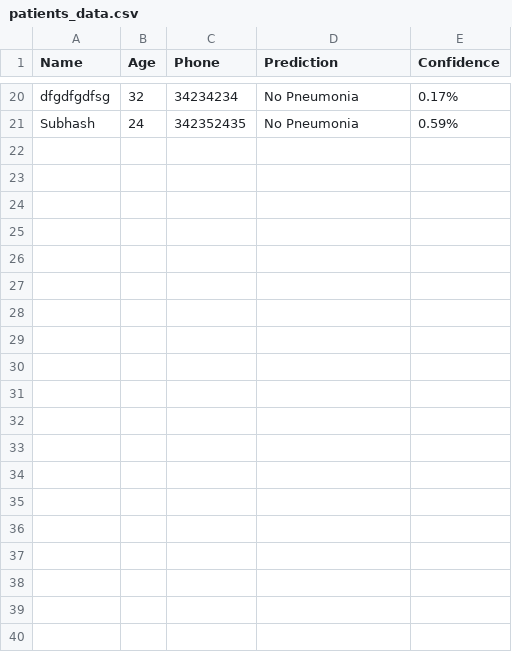
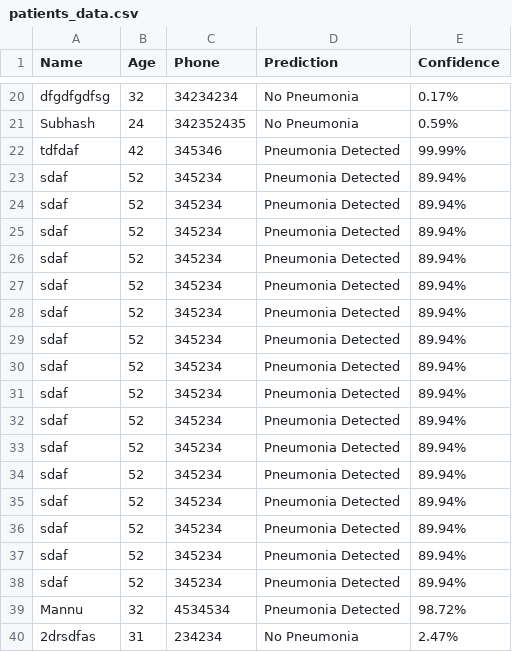
Before and after one commit to AdwaithSS-z/Pneumonia-Detection-Program, a CSV file: flask_app/patients_data.csv, drawn as a sheet; only a part is shown, gaps mark what is left out; the diff covers the shown part only.

```diff
--- a/flask_app/patients_data.csv
+++ b/flask_app/patients_data.csv
@@ -21 +21,20 @@ dfgdfgdfsg,32,34234234,No Pneumonia,0.17%
 Subhash,24,342352435,No Pneumonia,0.59%
+tdfdaf,42,345346,Pneumonia Detected,99.99%
+sdaf,52,345234,Pneumonia Detected,89.94%
+sdaf,52,345234,Pneumonia Detected,89.94%
+sdaf,52,345234,Pneumonia Detected,89.94%
+sdaf,52,345234,Pneumonia Detected,89.94%
+sdaf,52,345234,Pneumonia Detected,89.94%
+sdaf,52,345234,Pneumonia Detected,89.94%
+sdaf,52,345234,Pneumonia Detected,89.94%
+sdaf,52,345234,Pneumonia Detected,89.94%
+sdaf,52,345234,Pneumonia Detected,89.94%
+sdaf,52,345234,Pneumonia Detected,89.94%
+sdaf,52,345234,Pneumonia Detected,89.94%
+sdaf,52,345234,Pneumonia Detected,89.94%
+sdaf,52,345234,Pneumonia Detected,89.94%
+sdaf,52,345234,Pneumonia Detected,89.94%
+sdaf,52,345234,Pneumonia Detected,89.94%
+sdaf,52,345234,Pneumonia Detected,89.94%
+Mannu,32,4534534,Pneumonia Detected,98.72%
+2drsdfas,31,234234,No Pneumonia,2.47%
```
Also changed, not shown: 11 added rows elsewhere in this file, 3 other files.
